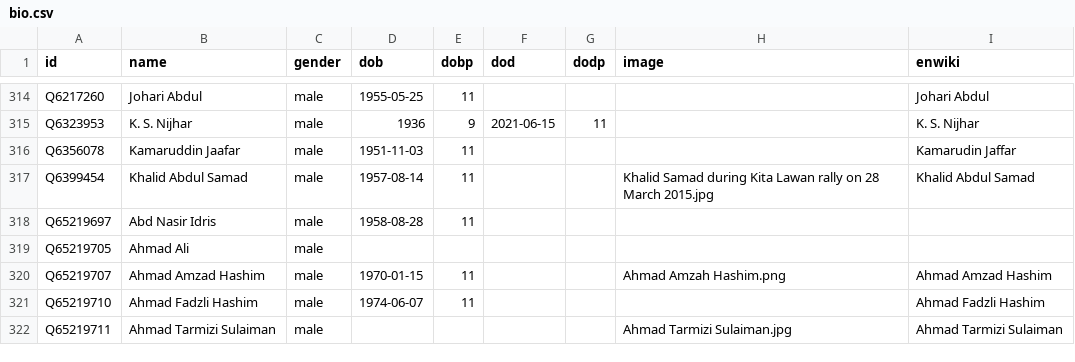
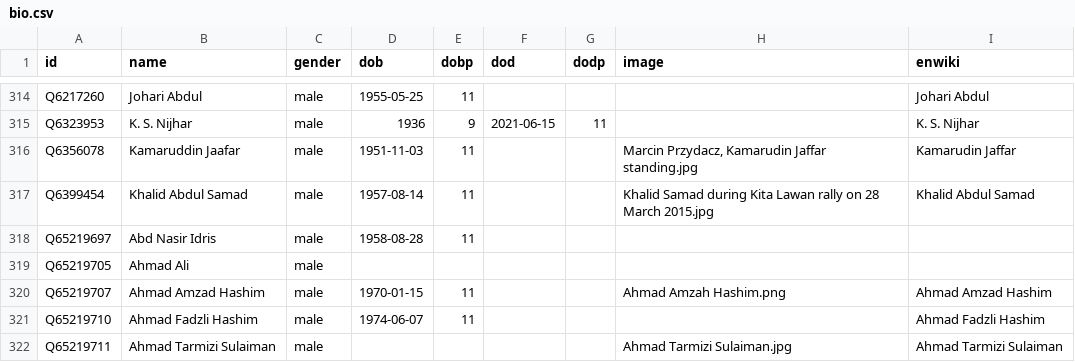
Before and after one commit to epireve/malaysia-ministers, a CSV file: html/bio.csv, drawn as a sheet; only a part is shown, gaps mark what is left out.

Commit message:
PCB update

```diff
--- a/html/bio.csv
+++ b/html/bio.csv
@@ -315,3 +315,3 @@ Q6217260,Johari Abdul,male,1955-05-25,11,,,,Johari Abdul
 Q6323953,K. S. Nijhar,male,1936,9,2021-06-15,11,,K. S. Nijhar
-Q6356078,Kamaruddin Jaafar,male,1951-11-03,11,,,,Kamarudin Jaffar
+Q6356078,Kamaruddin Jaafar,male,1951-11-03,11,,,"Marcin Przydacz, Kamarudin Jaffar standing.jpg",Kamarudin Jaffar
 Q6399454,Khalid Abdul Samad,male,1957-08-14,11,,,Khalid Samad during Kita Lawan rally on 28 March 2015.jpg,Khalid Abdul Samad
```
